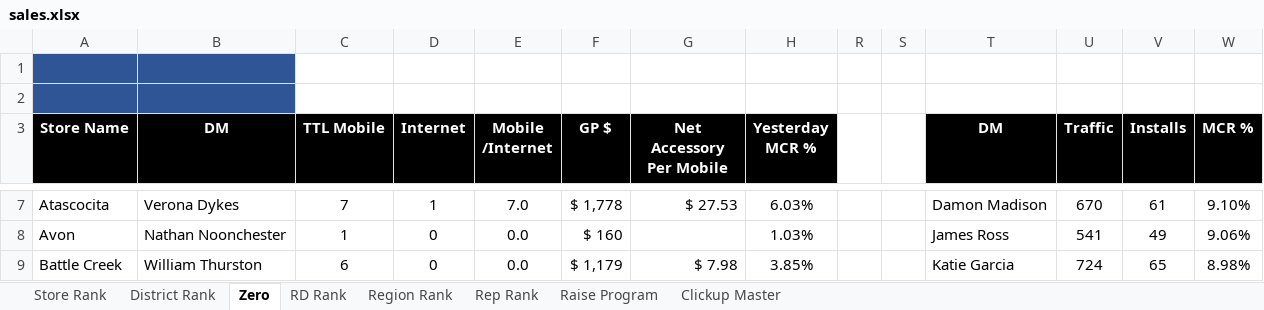
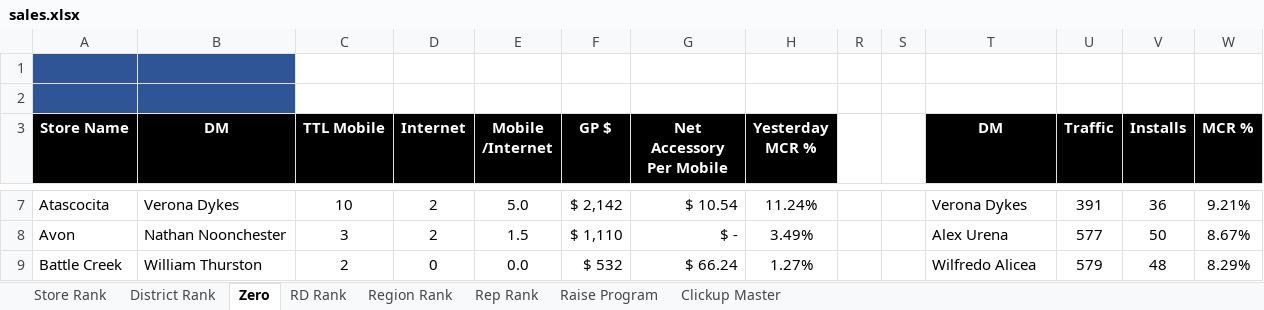
Before and after one commit to BlufoxMobile/One-On-One-Form, an Excel workbook: data/sales.xlsx, sheet Zero, drawn as a sheet; only a part is shown, gaps mark what is left out; values as stored, in another font and other column widths than the file's, no borders; charts and pictures and conditional formats not drawn; the diff covers the shown part only; the diff names each change by its address in the sheet, - before the commit and + after, or states it on an @@ line.

```diff
--- a/data/sales.xlsx (sheet Zero)
+++ b/data/sales.xlsx (sheet Zero)
-C7 (TTL Mobile): 7
+C7 (TTL Mobile): 10
-D7 (Internet): 1
+D7 (Internet): 2
-E7 (Mobile /Internet): 7.0
+E7 (Mobile /Internet): 5.0
-F7 (GP $): $ 1,778
+F7 (GP $): $ 2,142
-G7 (Net Accessory Per Mobile): $ 27.53
+G7 (Net Accessory Per Mobile): $ 10.54
-H7 (Yesterday MCR %): 6.03%
+H7 (Yesterday MCR %): 11.24%
-T7 (DM): Damon Madison
+T7 (DM): Verona Dykes
-U7 (Traffic): 670
+U7 (Traffic): 391
-V7 (Installs): 61
+V7 (Installs): 36
-W7 (MCR %): 9.10%
+W7 (MCR %): 9.21%
-C8 (TTL Mobile): 1
+C8 (TTL Mobile): 3
-D8 (Internet): 0
+D8 (Internet): 2
-E8 (Mobile /Internet): 0.0
+E8 (Mobile /Internet): 1.5
-F8 (GP $): $ 160
+F8 (GP $): $ 1,110
-G8 (Net Accessory Per Mobile): (empty)
+G8 (Net Accessory Per Mobile): $ -
-H8 (Yesterday MCR %): 1.03%
+H8 (Yesterday MCR %): 3.49%
-T8 (DM): James Ross
+T8 (DM): Alex Urena
-U8 (Traffic): 541
+U8 (Traffic): 577
-V8 (Installs): 49
+V8 (Installs): 50
-W8 (MCR %): 9.06%
+W8 (MCR %): 8.67%
-C9 (TTL Mobile): 6
+C9 (TTL Mobile): 2
-F9 (GP $): $ 1,179
+F9 (GP $): $ 532
-G9 (Net Accessory Per Mobile): $ 7.98
+G9 (Net Accessory Per Mobile): $ 66.24
-H9 (Yesterday MCR %): 3.85%
+H9 (Yesterday MCR %): 1.27%
-T9 (DM): Katie Garcia
+T9 (DM): Wilfredo Alicea
-U9 (Traffic): 724
+U9 (Traffic): 579
-V9 (Installs): 65
+V9 (Installs): 48
-W9 (MCR %): 8.98%
+W9 (MCR %): 8.29%
```
Also changed, not shown: 880 edited cells elsewhere in this sheet, sheet Rep Rank, sheet Store Rank, sheet District Rank, sheet Region Rank, sheet RD Rank, sheet Raise Program, 1 more sheet, hidden cells.
